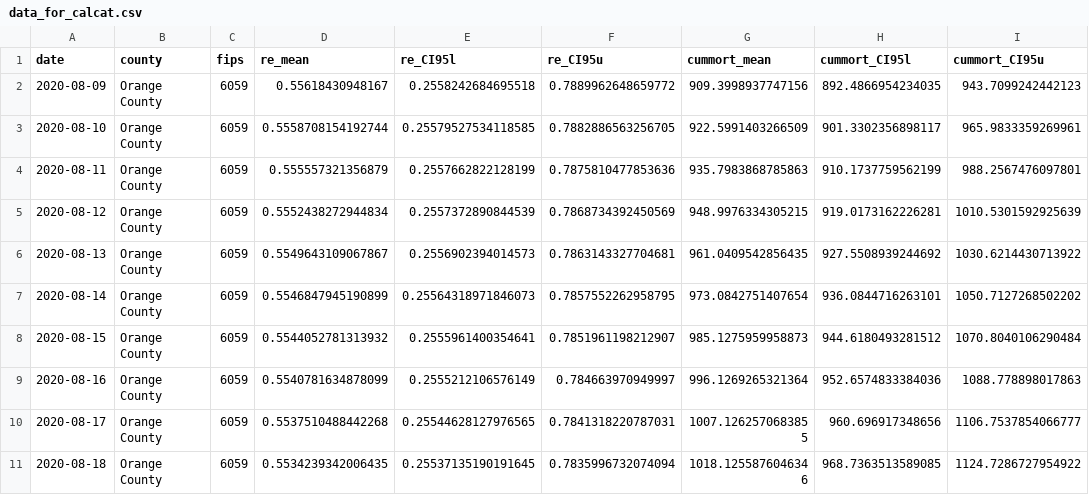
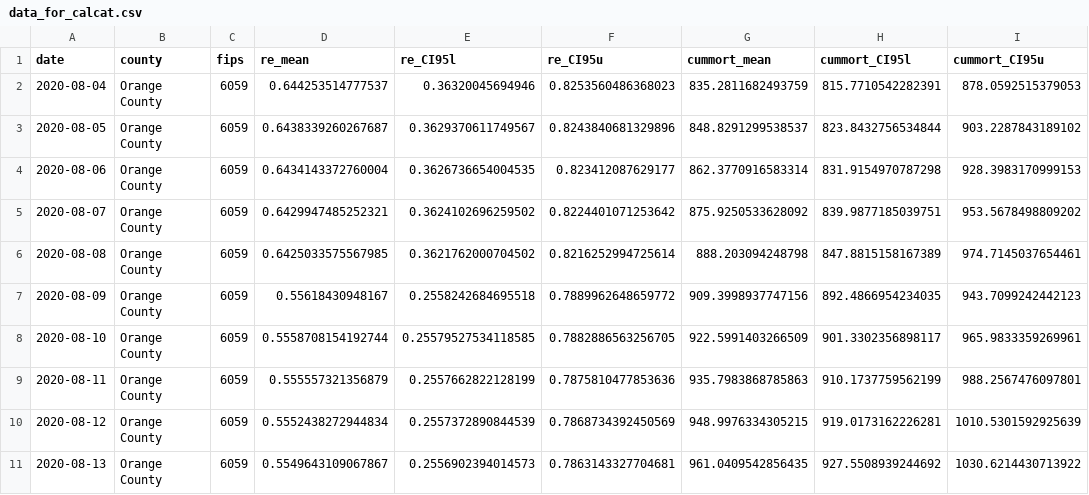
Before and after one commit to vnminin/uci_covid_modeling, a CSV file: data/data_for_calcat.csv, drawn as a sheet; only a part is shown; the shorter side is filled out with more unchanged rows.

```diff
--- a/data/data_for_calcat.csv
+++ b/data/data_for_calcat.csv
@@ -1,2 +1,7 @@
 date,county,fips,re_mean,re_CI95l,re_CI95u,cummort_mean,cummort_CI95l,cummort_CI95u
+2020-08-04,Orange County,6059,0.644253514777537,0.36320045694946,0.8253560486368023,835.2811682493759,815.7710542282391,878.0592515379053
+2020-08-05,Orange County,6059,0.6438339260267687,0.3629370611749567,0.8243840681329896,848.8291299538537,823.8432756534844,903.2287843189102
+2020-08-06,Orange County,6059,0.6434143372760004,0.3626736654004535,0.823412087629177,862.3770916583314,831.9154970787298,928.3983170999153
+2020-08-07,Orange County,6059,0.6429947485252321,0.3624102696259502,0.8224401071253642,875.9250533628092,839.9877185039751,953.5678498809202
+2020-08-08,Orange County,6059,0.6425033575567985,0.3621762000704502,0.8216252994725614,888.203094248798,847.8815158167389,974.7145037654461
 2020-08-09,Orange County,6059,0.55618430948167,0.2558242684695518,0.7889962648659772,909.3998937747156,892.4866954234035,943.7099242442123
```
Also changed, not shown: 1 other file.
